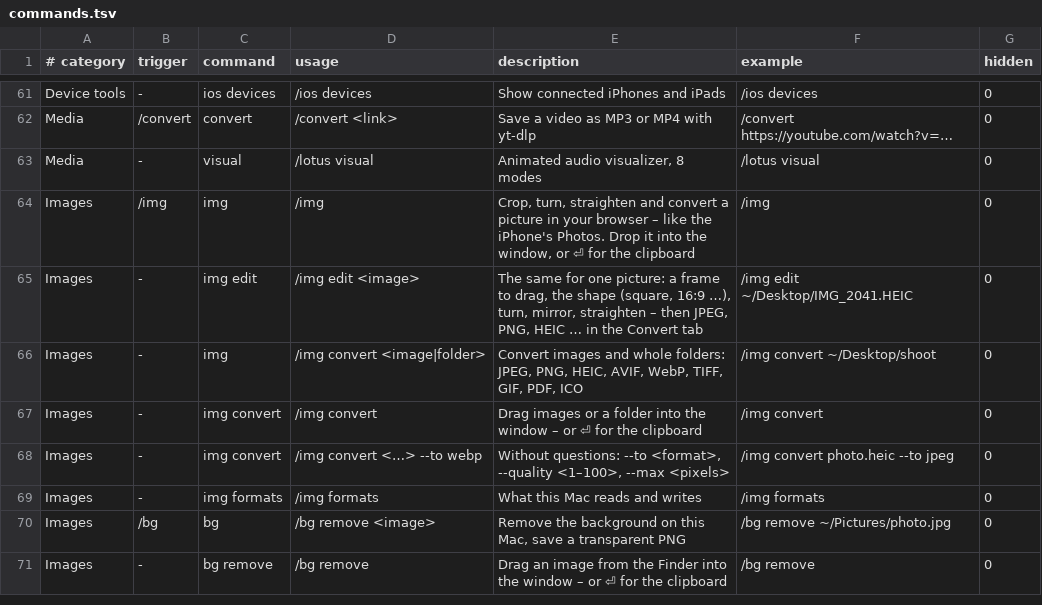
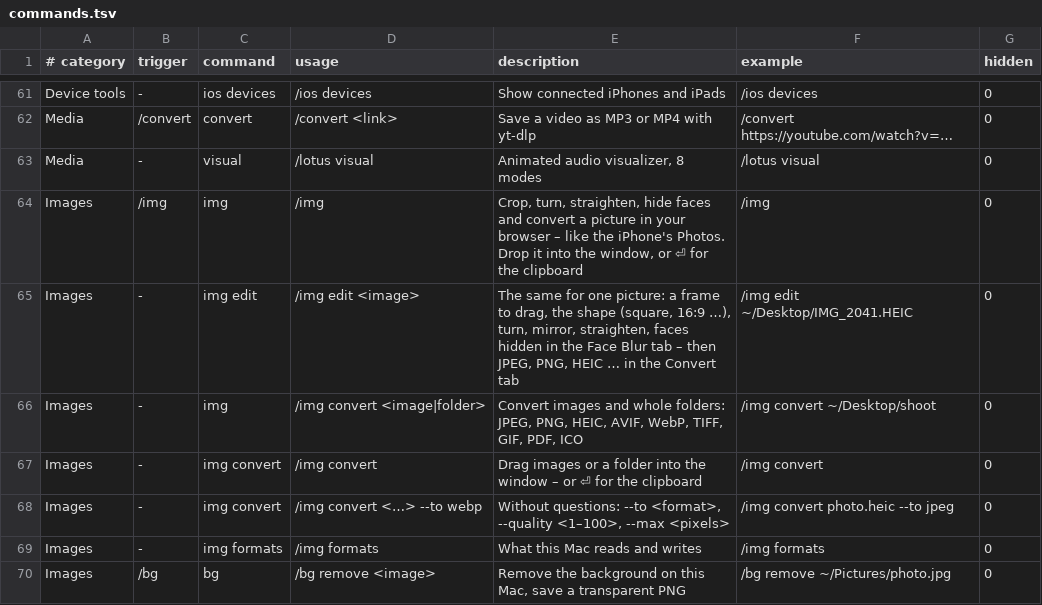
Before and after one commit to Fanxy13/homebrew-lotus, a TSV file: data/commands.tsv, drawn as a sheet; only a part is shown, gaps mark what is left out; the shorter side is filled out with more unchanged rows; the diff names each change by its address in the sheet, - before the commit and + after, or states it on an @@ line.

```diff
--- a/data/commands.tsv
+++ b/data/commands.tsv
-E64 (description): Crop, turn, straighten and convert…
+E64 (description): Crop, turn, straighten, hide faces and convert…
-E65 (description): …turn, mirror, straighten – then…
+E65 (description): …turn, mirror, straighten, faces hidden in the Face Blur tab – then…
```
Also changed, not shown: data/pets/lotus.tsv, data/pets/lotus.windows.tsv, 43 other files.
